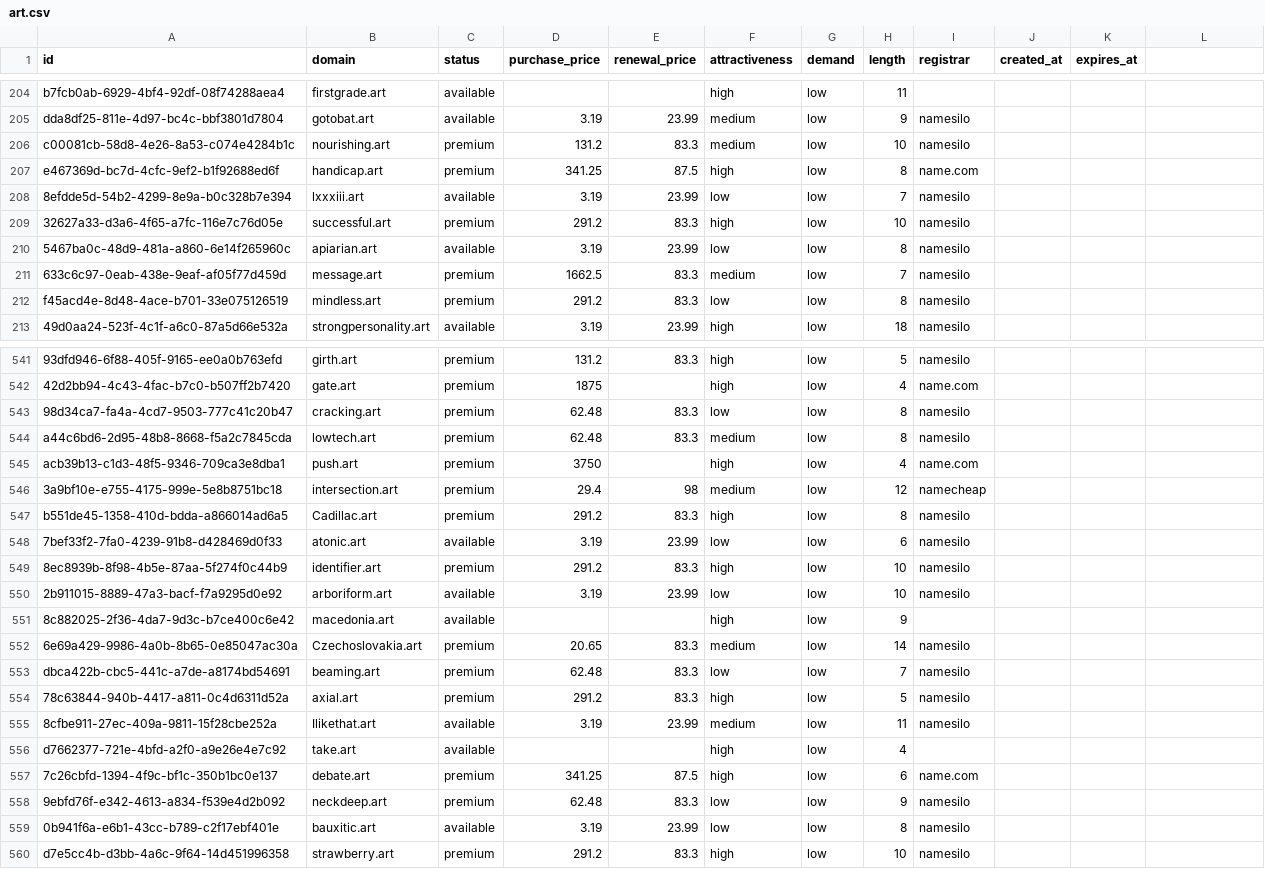
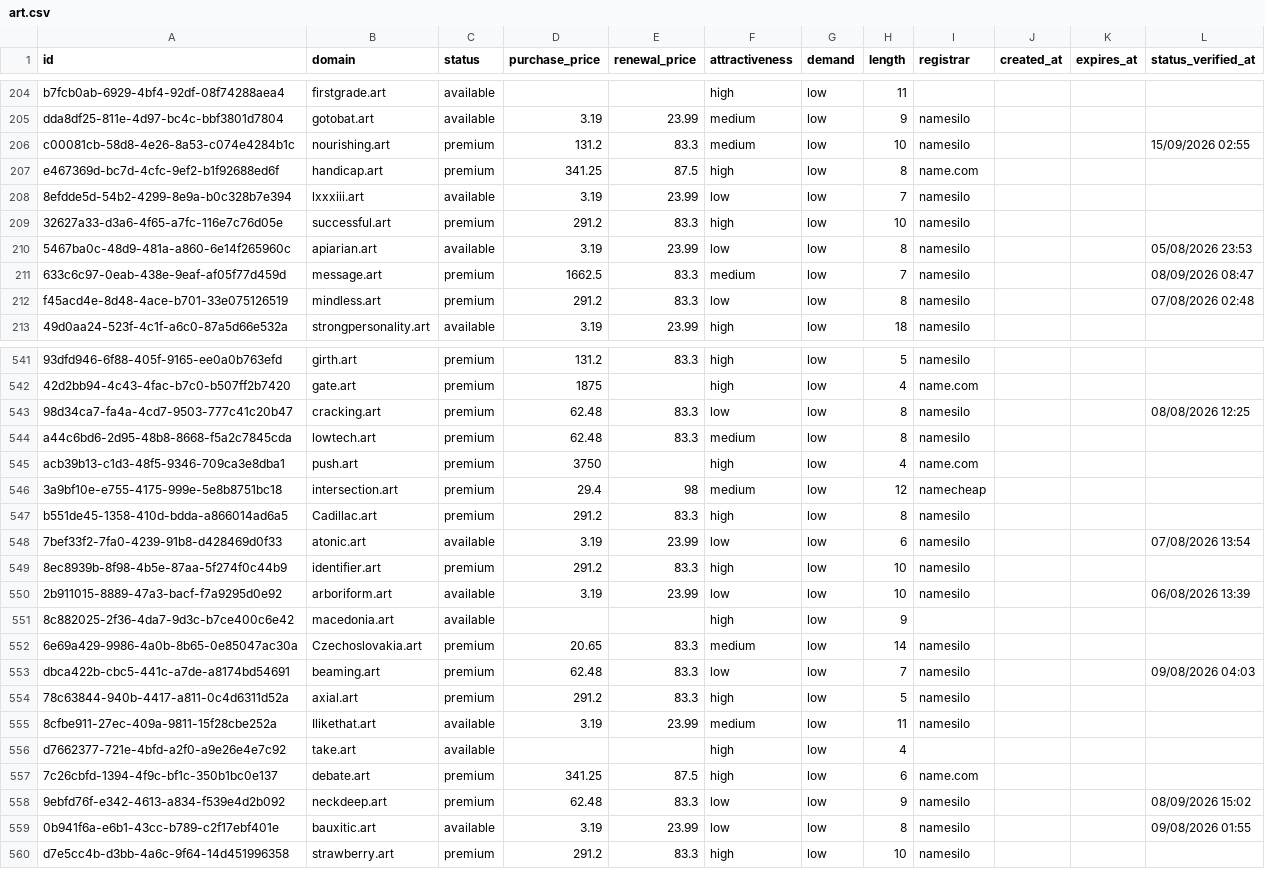
Before and after one commit to UniqueDomains/art-oneword-domains, a CSV file: art.csv, drawn as a sheet; only a part is shown, gaps mark what is left out; the diff covers the shown part only; the diff names each change by its address in the sheet, - before the commit and + after, or states it on an @@ line.

```diff
--- a/art.csv
+++ b/art.csv
-L1: (empty)
+L1: status_verified_at
-L206 (status_verified_at): (empty)
+L206 (status_verified_at): 15/09/2026 02:55
-L210 (status_verified_at): (empty)
+L210 (status_verified_at): 05/08/2026 23:53
-L211 (status_verified_at): (empty)
+L211 (status_verified_at): 08/09/2026 08:47
-L212 (status_verified_at): (empty)
+L212 (status_verified_at): 07/08/2026 02:48
-L543 (status_verified_at): (empty)
+L543 (status_verified_at): 08/08/2026 12:25
-L548 (status_verified_at): (empty)
+L548 (status_verified_at): 07/08/2026 13:54
-L550 (status_verified_at): (empty)
+L550 (status_verified_at): 06/08/2026 13:39
-L553 (status_verified_at): (empty)
+L553 (status_verified_at): 09/08/2026 04:03
-L558 (status_verified_at): (empty)
+L558 (status_verified_at): 08/09/2026 15:02
-L559 (status_verified_at): (empty)
+L559 (status_verified_at): 09/08/2026 01:55
```
Also changed, not shown: 123 edited cells elsewhere in this file, 6 other files.
